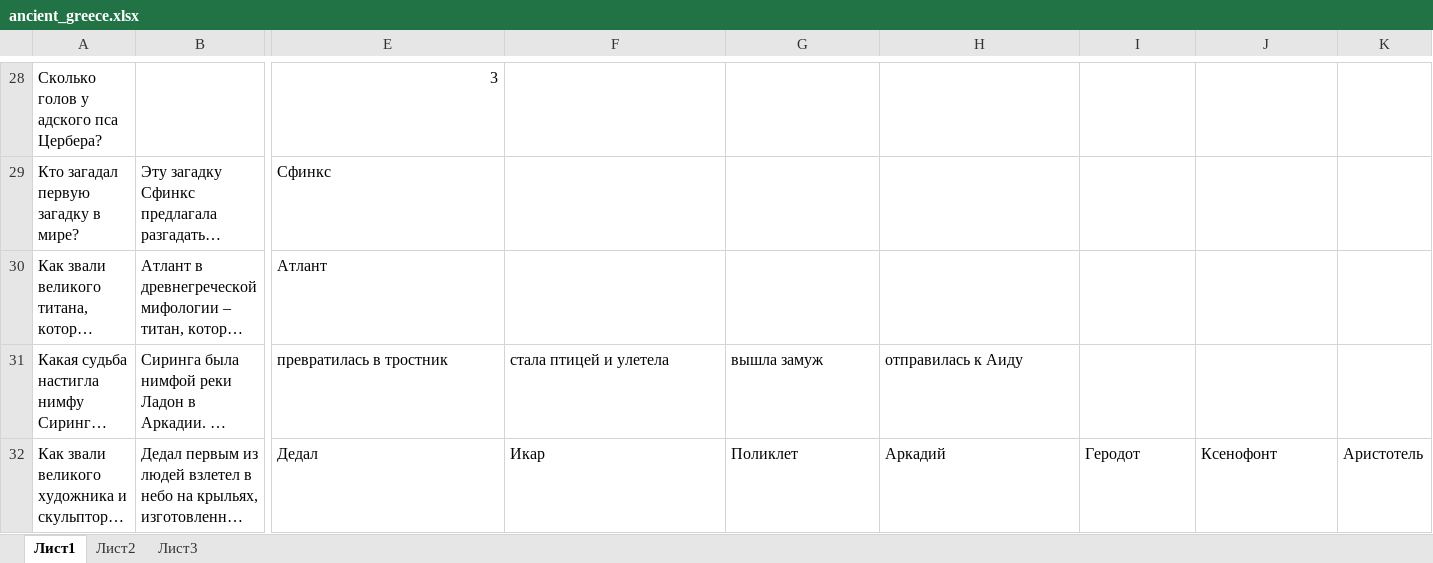
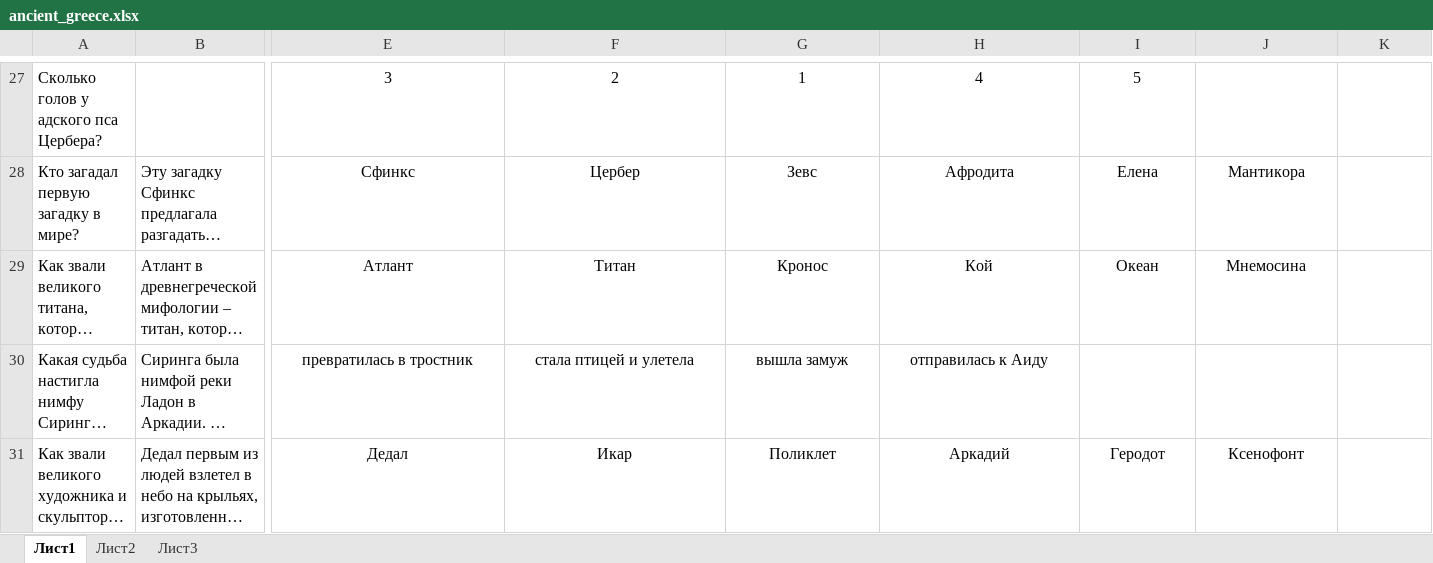
Before and after one commit to amaranth64/amaranth64.github.io, an Excel workbook: myth/quiz/xlsx/ancient_greece.xlsx, sheet Лист1, drawn as a sheet; only a part is shown, gaps mark what is left out; long unchanged cells end in …; values as stored, in another font and other column widths than the file's, no borders; addresses are those after the commit; the diff covers the shown part only; the diff names each change by its address in the sheet, - before the commit and + after, or states it on an @@ line.

```diff
--- a/myth/quiz/xlsx/ancient_greece.xlsx (sheet Лист1)
+++ b/myth/quiz/xlsx/ancient_greece.xlsx (sheet Лист1)
-E27 alignment: right
+E27 alignment: center
-F27: (empty)
+F27: 2
-G27: (empty)
+G27: 1
-H27: (empty)
+H27: 4
-I27: (empty)
+I27: 5
-E28:E29 alignment: left
+E28:E29 alignment: center
-F28: (empty)
+F28: Цербер
-G28: (empty)
+G28: Зевс
-H28: (empty)
+H28: Афродита
-I28: (empty)
+I28: Елена
-J28: (empty)
+J28: Мантикора
-F29: (empty)
+F29: Титан
-G29: (empty)
+G29: Кронос
-H29: (empty)
+H29: Кой
-I29: (empty)
+I29: Океан
-J29: (empty)
+J29: Мнемосина
-E30:H30 alignment: left
+E30:H30 alignment: center
-E31:J31 alignment: left
+E31:J31 alignment: center
-K31: Аристотель
+K31: (empty)
```
Also changed, not shown: 1 added row, 2 removed rows, 53 edited cells and cell formats elsewhere in this sheet.
